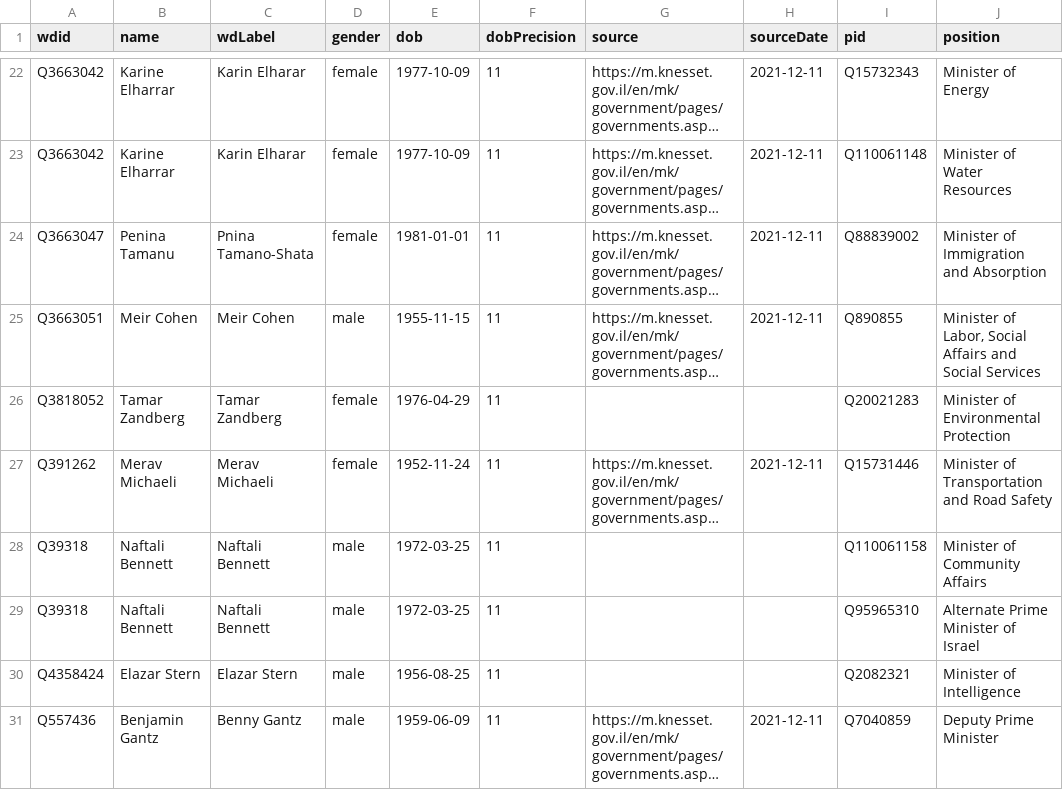
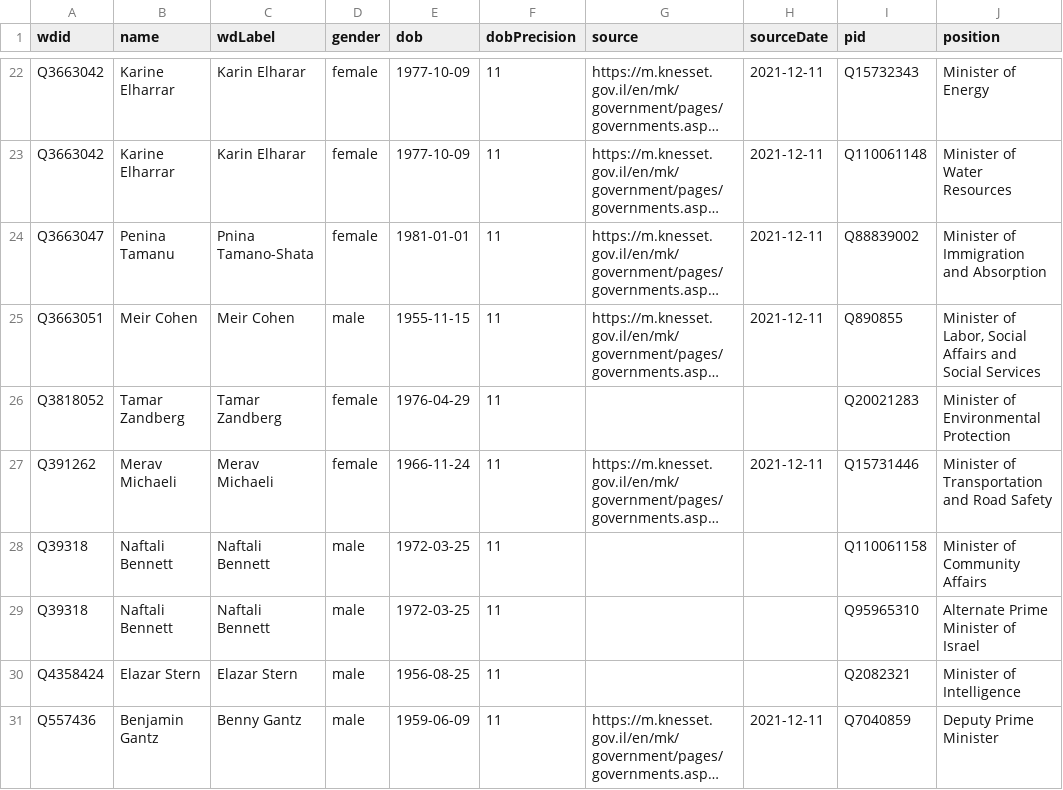
Before and after one commit to every-politician-scrapers/israel-ministers, a CSV file: data/wikidata.csv, drawn as a sheet; only a part is shown, gaps mark what is left out; long unchanged cells end in …; the diff names each change by its address in the sheet, - before the commit and + after, or states it on an @@ line.

Commit message:
Compare external sources to Wikidata

```diff
--- a/data/wikidata.csv
+++ b/data/wikidata.csv
-E27 (dob): 1952-11-24
+E27 (dob): 1966-11-24
```
